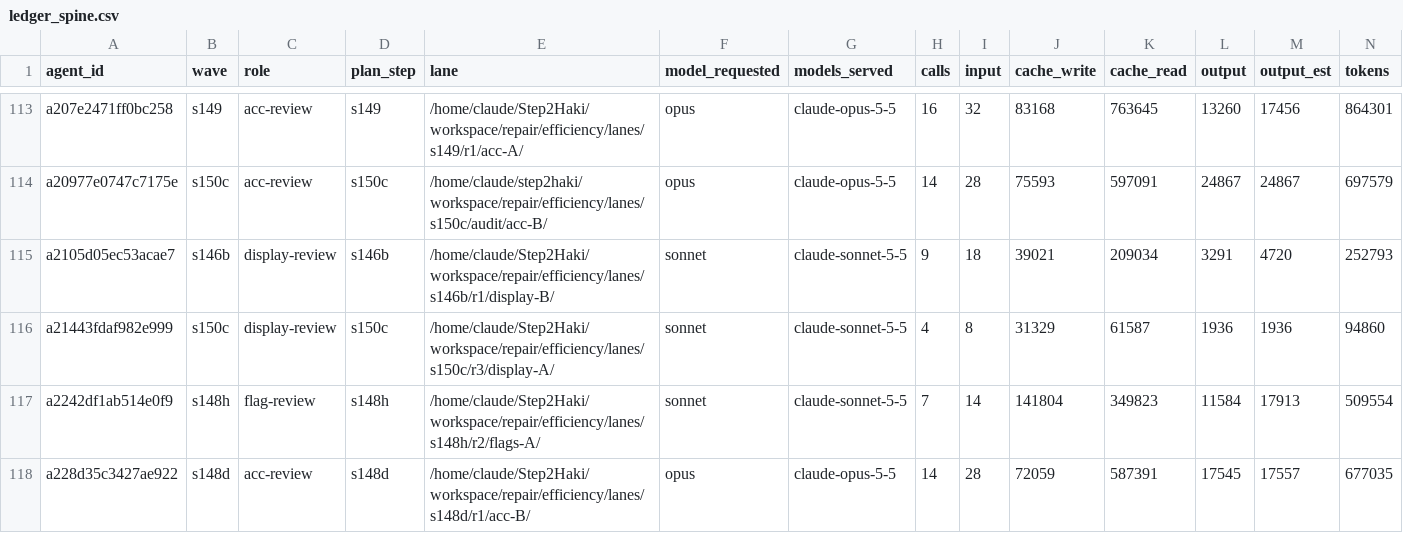
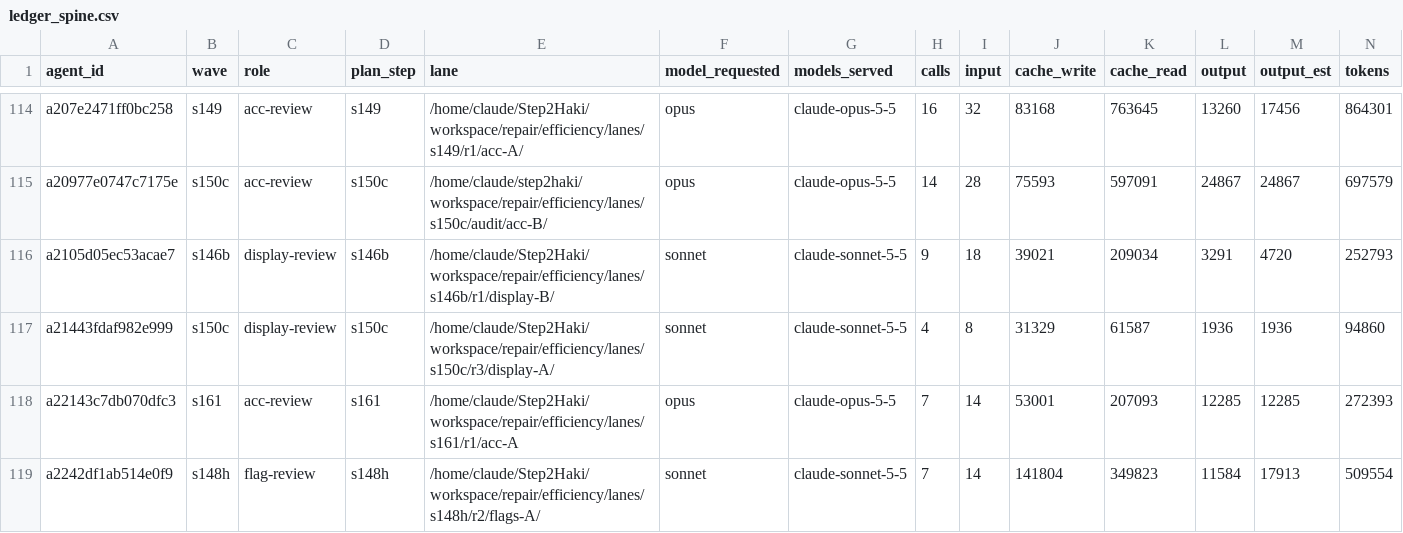
Before and after one commit to DrSaturnn/Step2Haki, a CSV file: workspace/repair/efficiency/ledger_spine.csv, drawn as a sheet; only a part is shown, gaps mark what is left out; the shorter side is filled out with more unchanged rows; rows hold the shown columns only; the diff covers the shown part only; the diff names each change by its address in the sheet, - before the commit and + after, or states it on an @@ line.

```diff
--- a/workspace/repair/efficiency/ledger_spine.csv
+++ b/workspace/repair/efficiency/ledger_spine.csv
+row 118: a22143c7db070dfc3 | s161 | acc-review | s161 | /home/claude/Step2Haki/workspace/repair/efficiency/lanes/s161/r1/acc-A | opus | claude-opus-5-5 | 7 | 14 | 53001 | 207093 | 12285 | 12285 | 272393
```
Also changed, not shown: 8 added rows elsewhere in this file, workspace/repair/efficiency/ledger_lead.csv, 2 other files.
